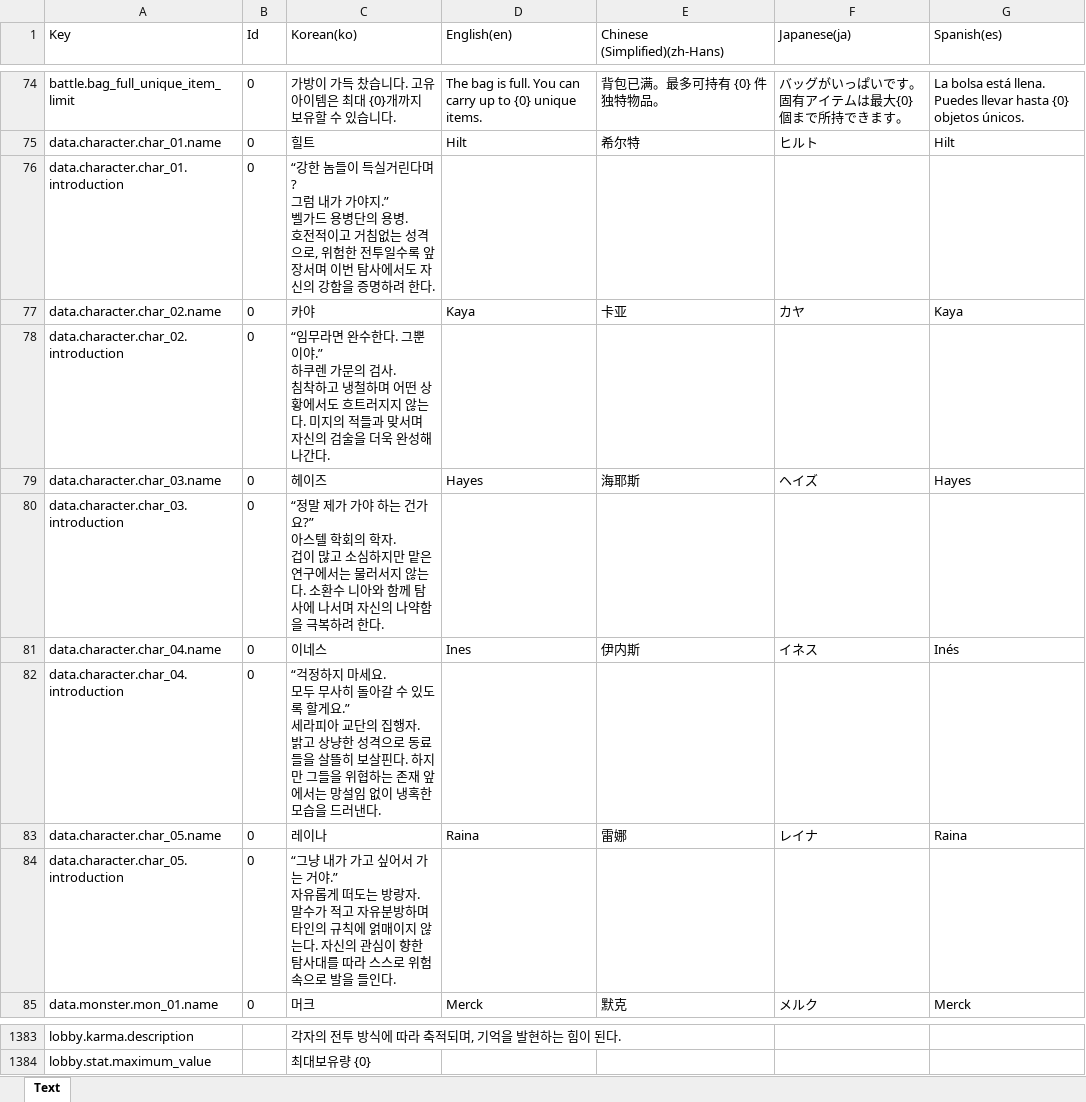
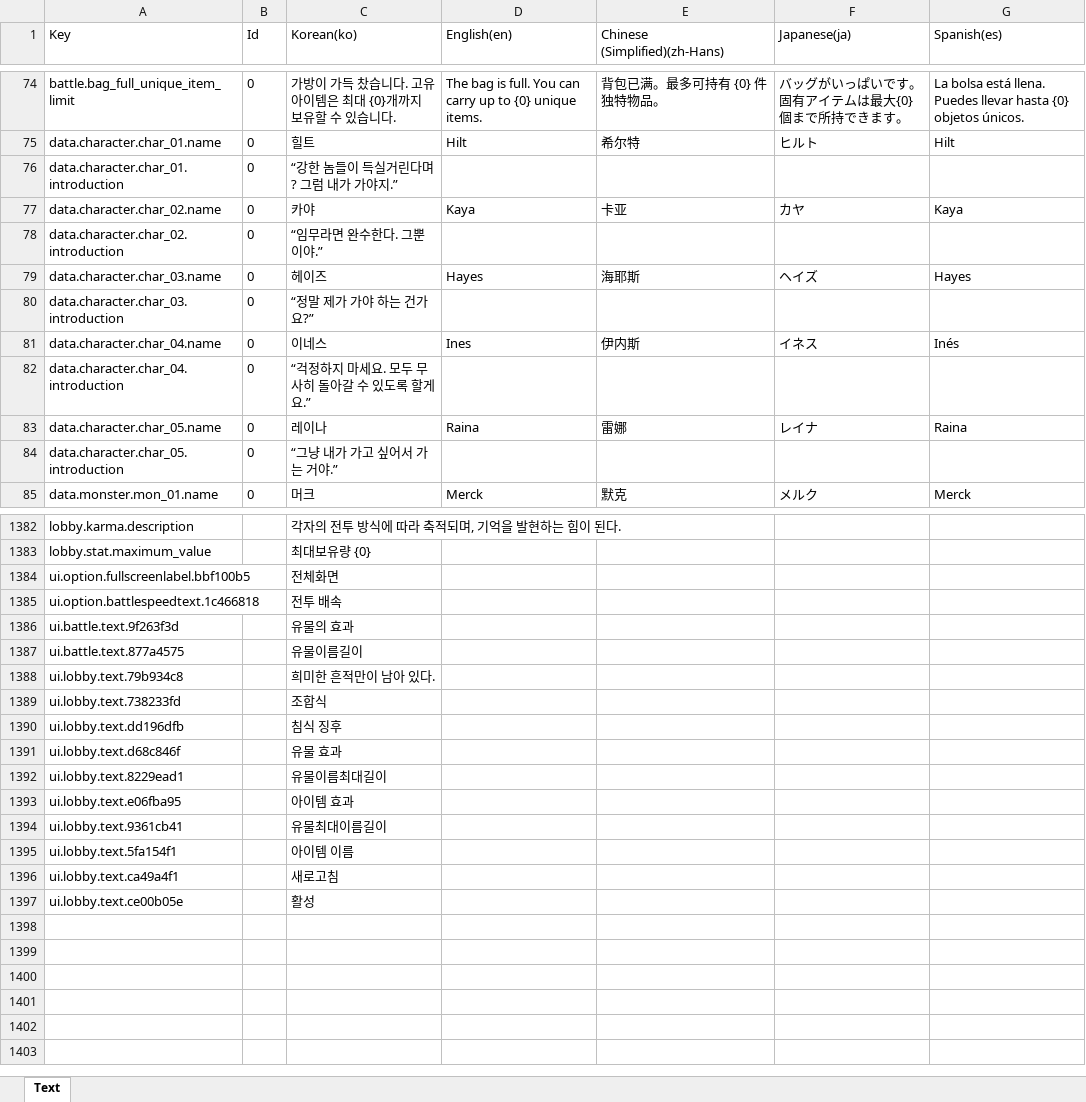
Before and after one commit to BIRANG22/RELIC, an Excel workbook: Assets/ExcelSource/Localization.xlsx, sheet Text, drawn as a sheet; only a part is shown, gaps mark what is left out; values as stored, in another font and other column widths than the file's, no borders; ↵ is a line break in a cell; the diff covers the shown part only; the diff names each change by its address in the sheet, - before the commit and + after, or states it on an @@ line.

```diff
--- a/Assets/ExcelSource/Localization.xlsx (sheet Text)
+++ b/Assets/ExcelSource/Localization.xlsx (sheet Text)
-C76 (Korean(ko)): …가야지.” ↵ 벨가드 용병단의 용병. ↵ 호전적이고 거침없는 성격으로, 위험한 전투일수록 앞장서며 이번 탐사에서도 자신의 강함을 증명하려 한다.
+C76 (Korean(ko)): …가야지.”
-C78 (Korean(ko)): …뿐이야.” ↵ 하쿠렌 가문의 검사. ↵ 침착하고 냉철하며 어떤 상황에서도 흐트러지지 않는다. 미지의 적들과 맞서며 자신의 검술을 더욱 완성해 나간다.
+C78 (Korean(ko)): …뿐이야.”
-C80 (Korean(ko)): …건가요?” ↵ 아스텔 학회의 학자. ↵ 겁이 많고 소심하지만 맡은 연구에서는 물러서지 않는다. 소환수 니아와 함께 탐사에 나서며 자신의 나약함을 극복하려 한다.
+C80 (Korean(ko)): …건가요?”
-C82 (Korean(ko)): …할게요.” ↵ 세라피아 교단의 집행자. ↵ 밝고 상냥한 성격으로 동료들을 살뜰히 보살핀다. 하지만 그들을 위협하는 존재 앞에서는 망설임 없이 냉혹한 모습을 드러낸다.
+C82 (Korean(ko)): …할게요.”
-C84 (Korean(ko)): …거야.” ↵ 자유롭게 떠도는 방랑자. ↵ 말수가 적고 자유분방하며 타인의 규칙에 얽매이지 않는다. 자신의 관심이 향한 탐사대를 따라 스스로 위험 속으로 발을 들인다.
+C84 (Korean(ko)): …거야.”
+row 1384: ui.option.fullscreenlabel.bbf100b5 |  | 전체화면
+row 1385: ui.option.battlespeedtext.1c466818 |  | 전투 배속
+row 1386: ui.battle.text.9f263f3d |  | 유물의 효과
+row 1387: ui.battle.text.877a4575 |  | 유물이름길이
+row 1388: ui.lobby.text.79b934c8 |  | 희미한 흔적만이 남아 있다.
+row 1389: ui.lobby.text.738233fd |  | 조합식
+row 1390: ui.lobby.text.dd196dfb |  | 침식 징후
+row 1391: ui.lobby.text.d68c846f |  | 유물 효과
+row 1392: ui.lobby.text.8229ead1 |  | 유물이름최대길이
+row 1393: ui.lobby.text.e06fba95 |  | 아이템 효과
+row 1394: ui.lobby.text.9361cb41 |  | 유물최대이름길이
+row 1395: ui.lobby.text.5fa154f1 |  | 아이템 이름
+row 1396: ui.lobby.text.ca49a4f1 |  | 새로고침
+row 1397: ui.lobby.text.ce00b05e |  | 활성
```
Also changed, not shown: 1 removed row elsewhere in this sheet, 8 other files.
